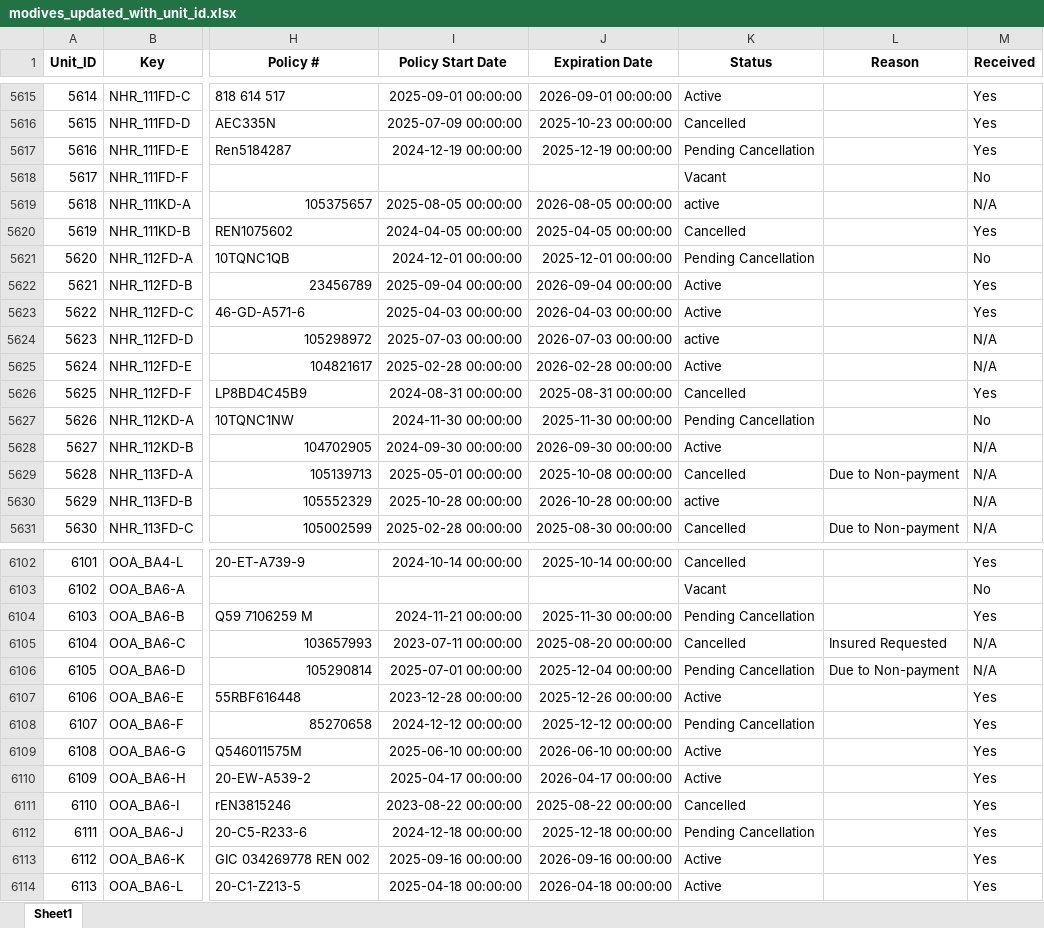
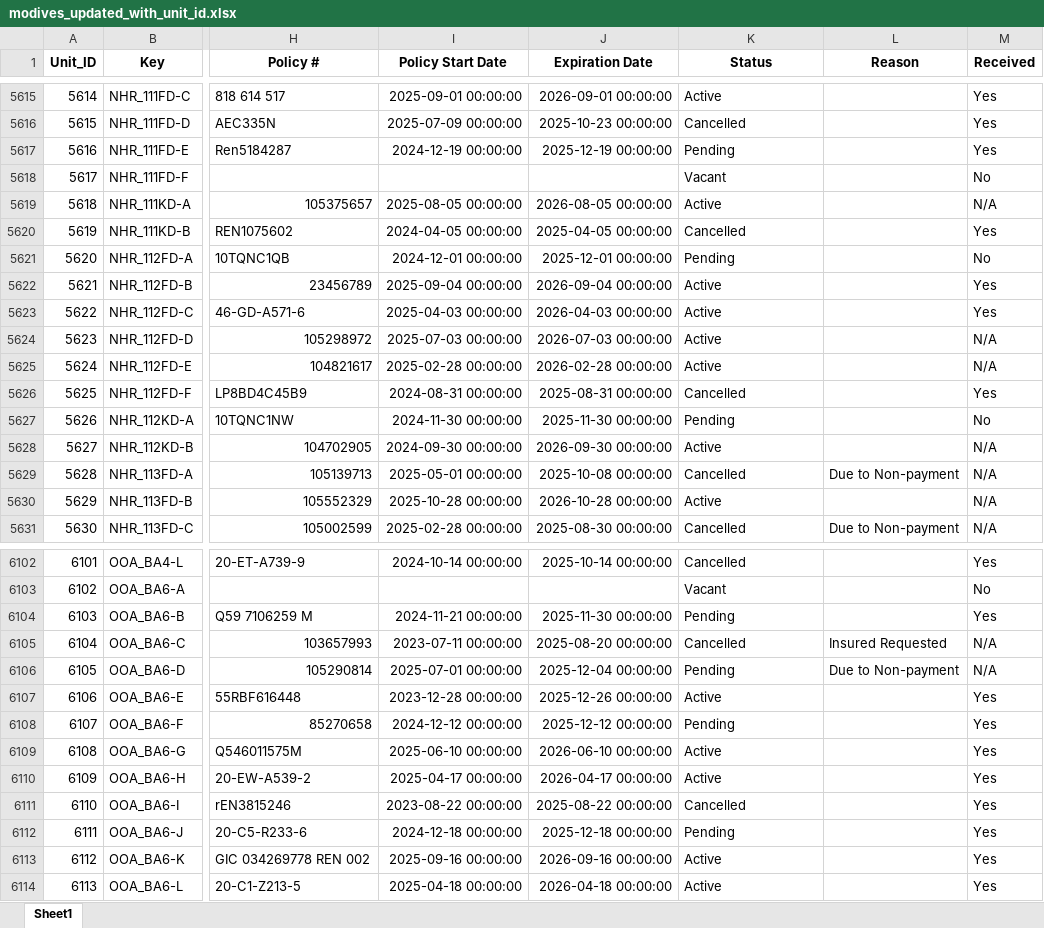
Before and after one commit to gmontoya37693/VScodeCumberlands, an Excel workbook: modives_updated_with_unit_id.xlsx, sheet Sheet1, drawn as a sheet; only a part is shown, gaps mark what is left out; values as stored, in another font and other column widths than the file's, no borders; the diff covers the shown part only; the diff names each change by its address in the sheet, - before the commit and + after, or states it on an @@ line.

```diff
--- a/modives_updated_with_unit_id.xlsx (sheet Sheet1)
+++ b/modives_updated_with_unit_id.xlsx (sheet Sheet1)
-K5617 (Status): Pending Cancellation
+K5617 (Status): Pending
-K5619 (Status): active
+K5619 (Status): Active
-K5621 (Status): Pending Cancellation
+K5621 (Status): Pending
-K5624 (Status): active
+K5624 (Status): Active
-K5627 (Status): Pending Cancellation
+K5627 (Status): Pending
-K5630 (Status): active
+K5630 (Status): Active
-K6104 (Status): Pending Cancellation
+K6104 (Status): Pending
-K6106 (Status): Pending Cancellation
+K6106 (Status): Pending
-K6108 (Status): Pending Cancellation
+K6108 (Status): Pending
-K6112 (Status): Pending Cancellation
+K6112 (Status): Pending
```
Also changed, not shown: 341 edited cells elsewhere in this sheet, 1 other file.
